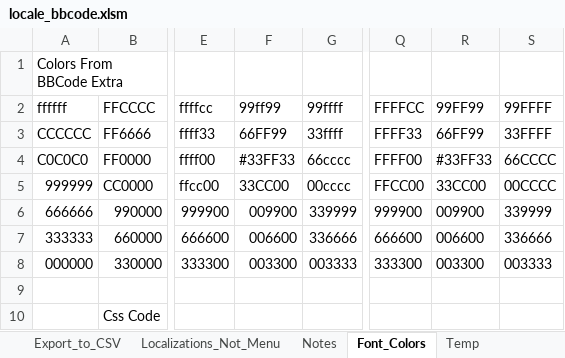
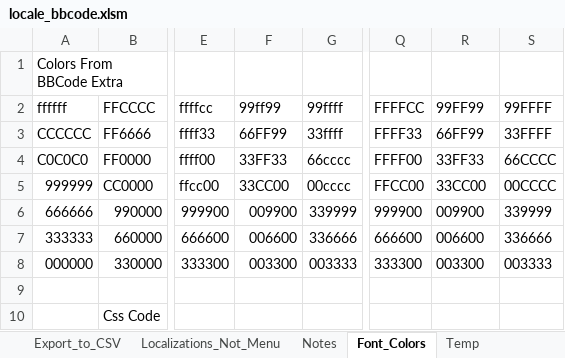
Before and after one commit to msaroff/bbCodeWebEx, an Excel workbook: locale_bbcode.xlsm, sheet Font_Colors, drawn as a sheet; only a part is shown, gaps mark what is left out; values as stored, in another font and other column widths than the file's, no borders; the diff covers the shown part only; the diff names each change by its address in the sheet, - before the commit and + after, or states it on an @@ line.

```diff
--- a/locale_bbcode.xlsm (sheet Font_Colors)
+++ b/locale_bbcode.xlsm (sheet Font_Colors)
-F4 (99ff99): #33FF33
+F4 (99ff99): 33FF33
-R4 (99FF99): #33FF33
+R4 (99FF99): 33FF33
```
Also changed, not shown: other rows of this sheet, 3 other files.
